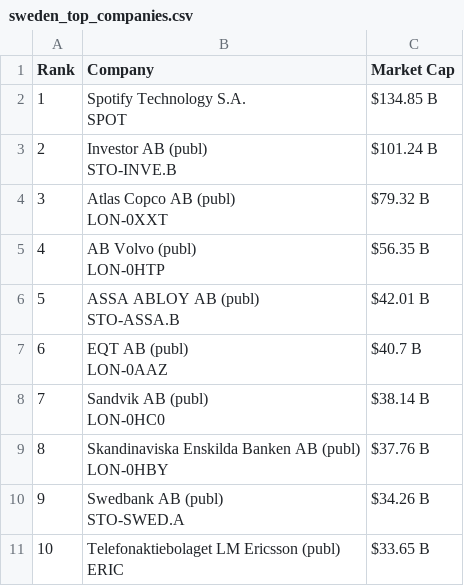
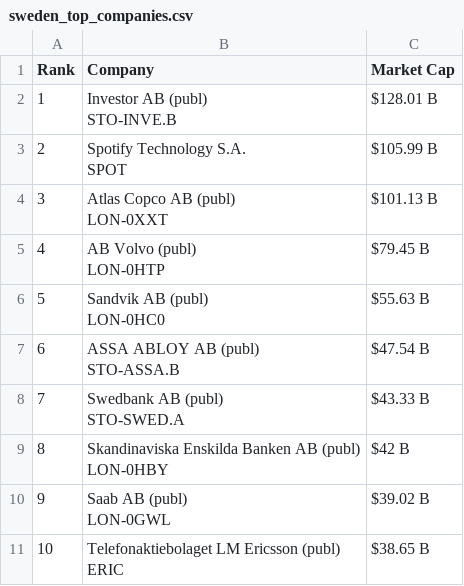
Before and after one commit to ayeeff/marketcap, a CSV file: data/sweden_top_companies.csv, drawn as a sheet.

```diff
--- a/data/sweden_top_companies.csv
+++ b/data/sweden_top_companies.csv
@@ -1,21 +1,21 @@
 Rank,Company,Market Cap
-1,"Spotify Technology S.A.
-SPOT",$134.85 B
-2,"Investor AB (publ)
-STO-INVE.B",$101.24 B
-3,"Atlas Copco AB (publ)
-LON-0XXT",$79.32 B
-4,"AB Volvo (publ)
-LON-0HTP",$56.35 B
-5,"ASSA ABLOY AB (publ)
-STO-ASSA.B",$42.01 B
-6,"EQT AB (publ)
-LON-0AAZ",$40.7 B
-7,"Sandvik AB (publ)
-LON-0HC0",$38.14 B
-8,"Skandinaviska Enskilda Banken AB (publ)
-LON-0HBY",$37.76 B
-9,"Swedbank AB (publ)
-STO-SWED.A",$34.26 B
-10,"Telefonaktiebolaget LM Ericsson (publ)
-ERIC",$33.65 B
+1,"Investor AB (publ)
+STO-INVE.B",$128.01 B
+2,"Spotify Technology S.A.
+SPOT",$105.99 B
+3,"Atlas Copco AB (publ)
+LON-0XXT",$101.13 B
+4,"AB Volvo (publ)
+LON-0HTP",$79.45 B
+5,"Sandvik AB (publ)
+LON-0HC0",$55.63 B
+6,"ASSA ABLOY AB (publ)
+STO-ASSA.B",$47.54 B
+7,"Swedbank AB (publ)
+STO-SWED.A",$43.33 B
+8,"Skandinaviska Enskilda Banken AB (publ)
+LON-0HBY",$42 B
+9,"Saab AB (publ)
+LON-0GWL",$39.02 B
+10,"Telefonaktiebolaget LM Ericsson (publ)
+ERIC",$38.65 B
```
